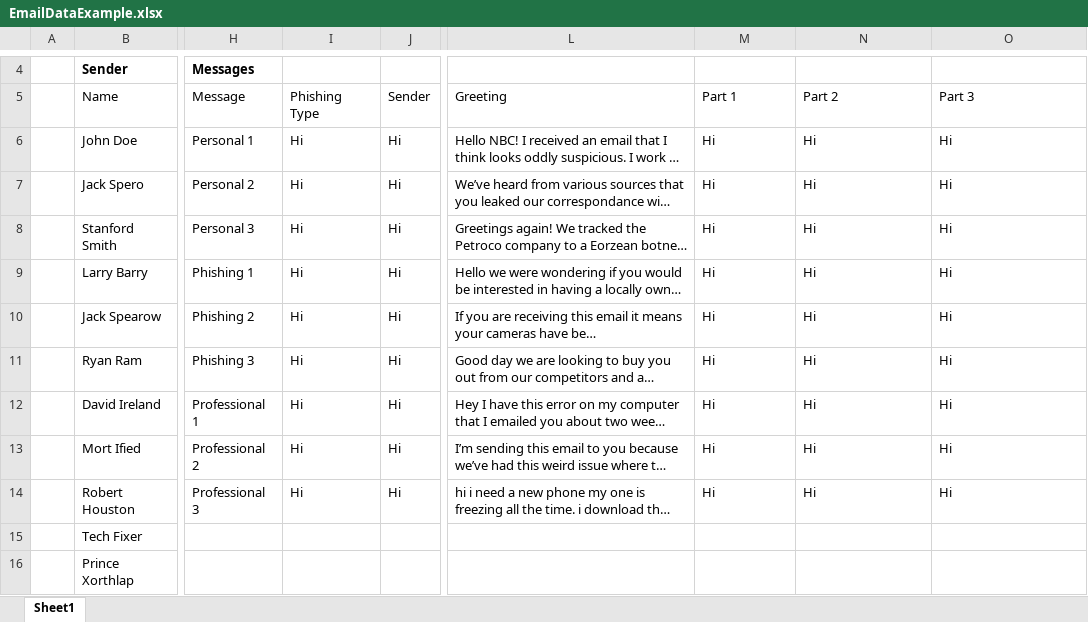
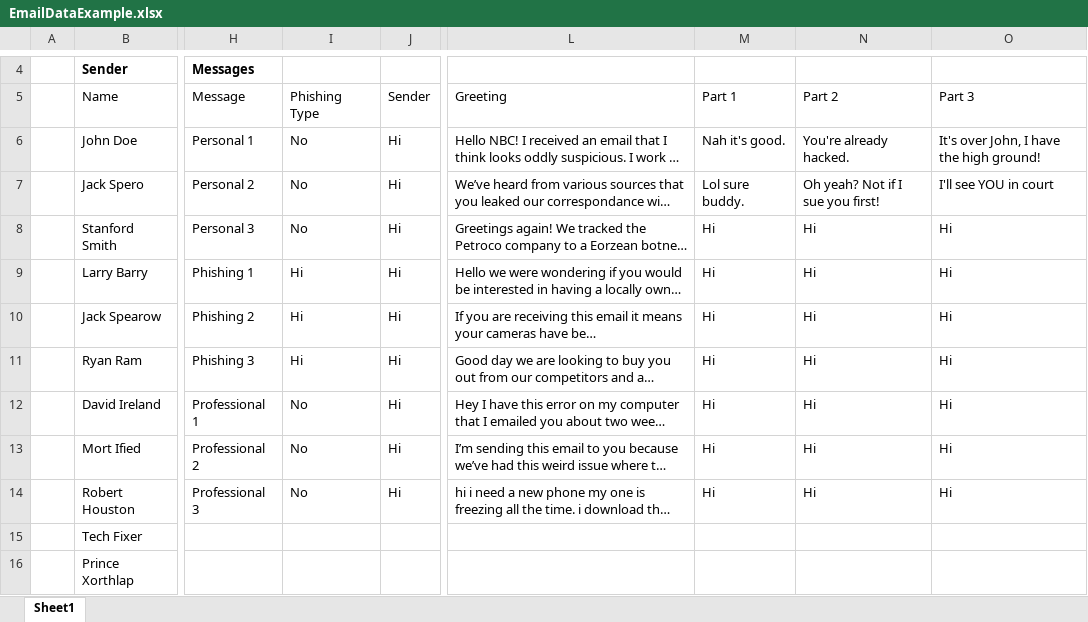
Before and after one commit to jspero77/GonePhishing, an Excel workbook: Assets/Editor/EmailDataExample.xlsx, sheet Sheet1, drawn as a sheet; only a part is shown, gaps mark what is left out; long unchanged cells end in …; values as stored, in another font and other column widths than the file's, no borders; conditional formats and table styles not drawn; the diff names each change by its address in the sheet, - before the commit and + after, or states it on an @@ line.

```diff
--- a/Assets/Editor/EmailDataExample.xlsx (sheet Sheet1)
+++ b/Assets/Editor/EmailDataExample.xlsx (sheet Sheet1)
-I6:I8 (Phishing Type): Hi
+I6:I8 (Phishing Type): No
-M6 (Part 1): Hi
+M6 (Part 1): Nah it's good.
-N6 (Part 2): Hi
+N6 (Part 2): You're already hacked.
-O6 (Part 3): Hi
+O6 (Part 3): It's over John, I have the high ground!
-M7 (Part 1): Hi
+M7 (Part 1): Lol sure buddy.
-N7 (Part 2): Hi
+N7 (Part 2): Oh yeah? Not if I sue you first!
-O7 (Part 3): Hi
+O7 (Part 3): I'll see YOU in court
-I12:I14 (Phishing Type): Hi
+I12:I14 (Phishing Type): No
```
Also changed, not shown: 16 other files.
